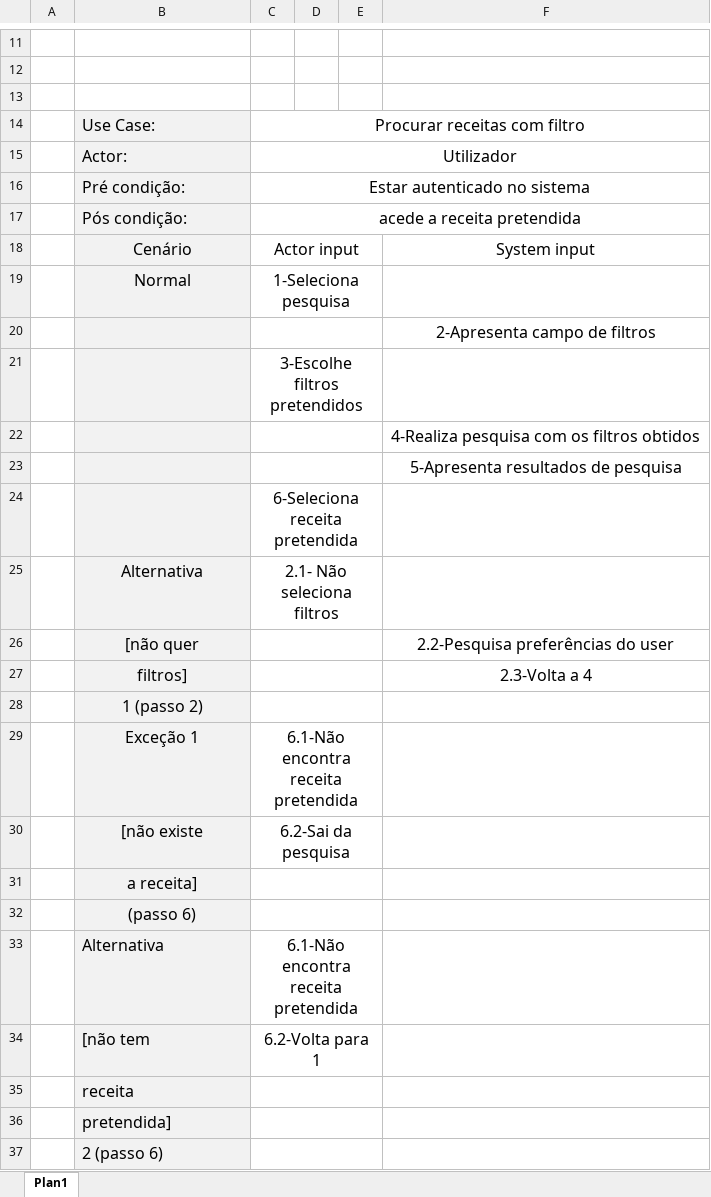
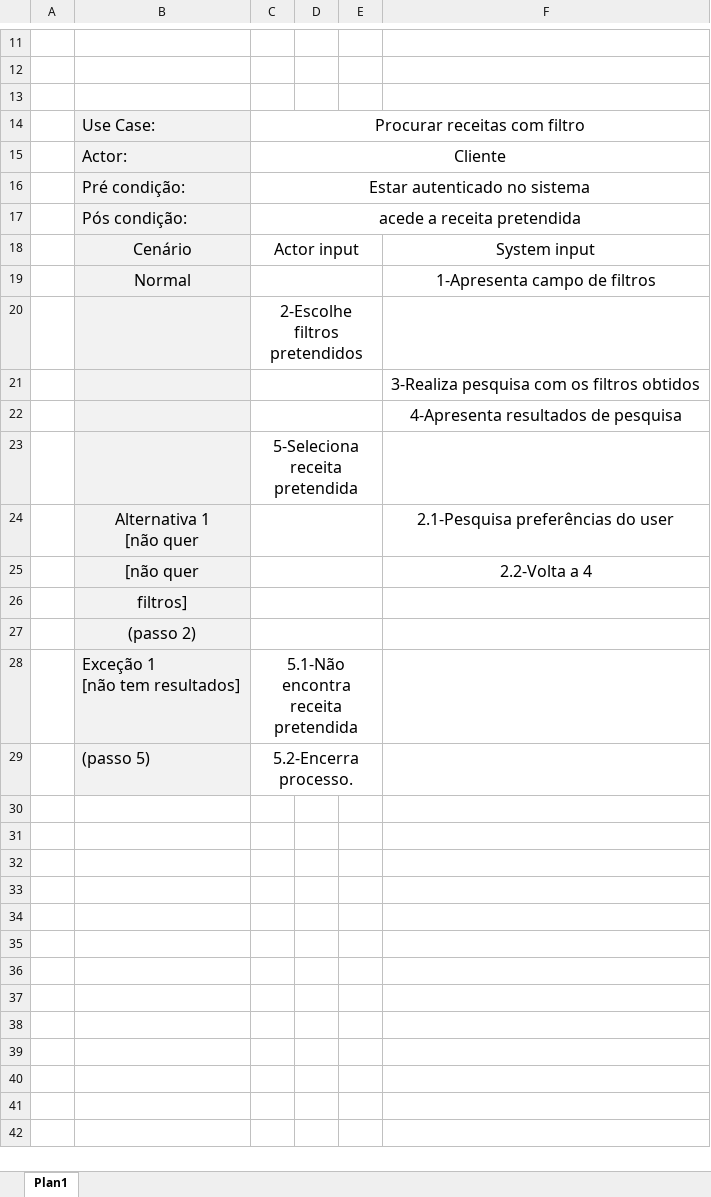
Before and after one commit to josepereira1/kitchen-assistant-cheli4, an Excel workbook: use-cases/use-case-procura-receita.xlsx, sheet Plan1, drawn as a sheet; only a part is shown, gaps mark what is left out; values as stored, in another font and other column widths than the file's, no borders; removed rows and columns are numbered as before the commit, all else as after; ↵ is a line break in a cell; the diff names each change by its address in the sheet, - before the commit and + after, or states it on an @@ line.

Commit message:
cona

```diff
--- a/use-cases/use-case-procura-receita.xlsx (sheet Plan1)
+++ b/use-cases/use-case-procura-receita.xlsx (sheet Plan1)
-C15: Utilizador
+C15: Cliente
-row 19:  | Normal | 1-Seleciona pesquisa
-row 20:  |  |  |  |  | 2-Apresenta campo de filtros
+row 19:  | Normal |  |  |  | 1-Apresenta campo de filtros
-C20: 3-Escolhe filtros pretendidos
+C20: 2-Escolhe filtros pretendidos
-F21: 4-Realiza pesquisa com os filtros obtidos
+F21: 3-Realiza pesquisa com os filtros obtidos
-F22: 5-Apresenta resultados de pesquisa
+F22: 4-Apresenta resultados de pesquisa
-C23: 6-Seleciona receita pretendida
+C23: 5-Seleciona receita pretendida
-row 25:  | Alternativa | 2.1- Não seleciona filtros
+row 24:  | Alternativa 1 ↵ [não quer |  |  |  | 2.1-Pesquisa preferências do user
-F25: 2.2-Pesquisa preferências do user
+F25: 2.2-Volta a 4
-row 27:  | filtros] |  |  |  | 2.3-Volta a 4
-B26: 1 (passo 2)
+B26: filtros]
-row 29:  | Exceção 1 | 6.1-Não encontra receita pretendida
-row 30:  | [não existe | 6.2-Sai da pesquisa
-B27: a receita]
+B27: (passo 2)
-row 32:  | (passo 6)
-row 33:  | Alternativa | 6.1-Não encontra receita pretendida
-row 34:  | [não tem | 6.2-Volta para 1
-row 35:  | receita
-row 36:  | pretendida]
-row 37:  | 2 (passo 6)
+row 28:  | Exceção 1 ↵ [não tem resultados] | 5.1-Não encontra receita pretendida
+row 29:  | (passo 5) | 5.2-Encerra processo.
```
